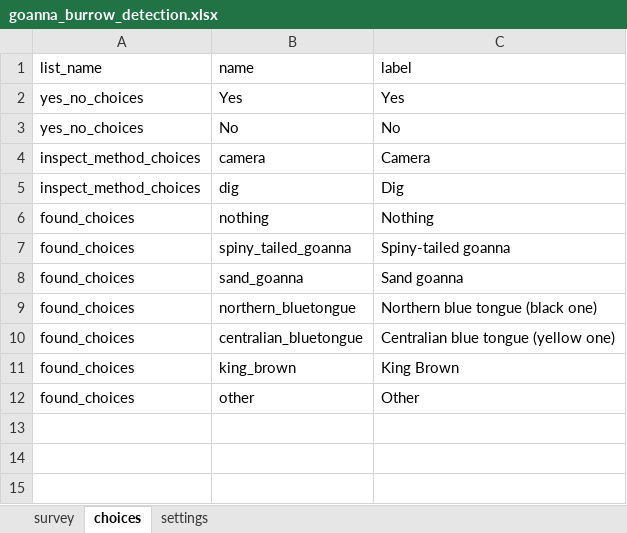
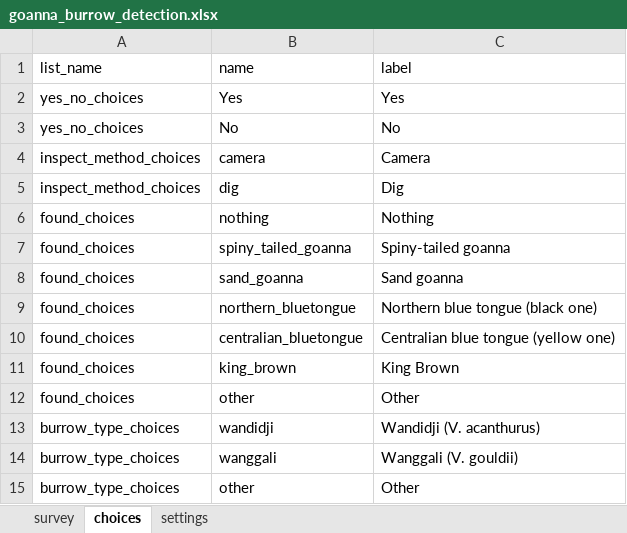
Before and after one commit to toad-containment-zone/goanna-hunting-app, an Excel workbook: goanna_burrow_detection.xlsx, sheet choices, drawn as a sheet; values as stored, in another font and other column widths than the file's, no borders; the diff names each change by its address in the sheet, - before the commit and + after, or states it on an @@ line.

```diff
--- a/goanna_burrow_detection.xlsx (sheet choices)
+++ b/goanna_burrow_detection.xlsx (sheet choices)
+row 13: burrow_type_choices | wandidji | Wandidji (V. acanthurus)
+row 14: burrow_type_choices | wanggali | Wanggali (V. gouldii)
+row 15: burrow_type_choices | other | Other
```
Also changed, not shown: sheet survey, 5 other files.
